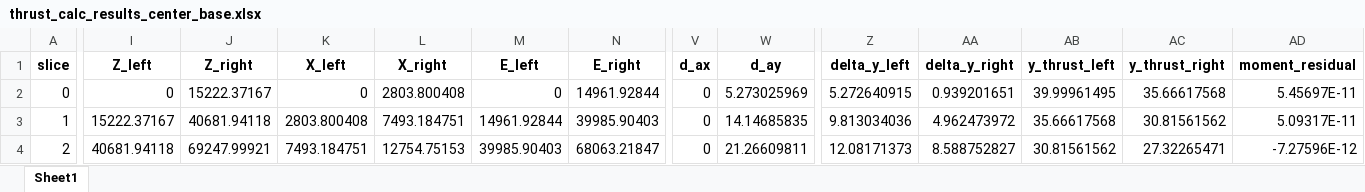
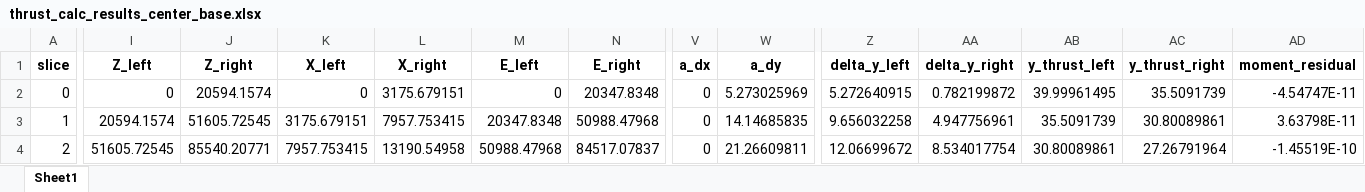
Before and after one commit to njones61/xslope, an Excel workbook: thrust_calc_results_center_base.xlsx, sheet Sheet1, drawn as a sheet; only a part is shown, gaps mark what is left out; values as stored, in another font and other column widths than the file's, no borders; the diff covers the shown part only; the diff names each change by its address in the sheet, - before the commit and + after, or states it on an @@ line.

```diff
--- a/thrust_calc_results_center_base.xlsx (sheet Sheet1)
+++ b/thrust_calc_results_center_base.xlsx (sheet Sheet1)
-V1: d_ax
+V1: a_dx
-W1: d_ay
+W1: a_dy
-J2 (Z_right): 15222.37167
+J2 (Z_right): 20594.1574
-L2 (X_right): 2803.800408
+L2 (X_right): 3175.679151
-N2 (E_right): 14961.92844
+N2 (E_right): 20347.8348
-AA2 (delta_y_right): 0.939201651
+AA2 (delta_y_right): 0.782199872
-AC2 (y_thrust_right): 35.66617568
+AC2 (y_thrust_right): 35.5091739
-AD2 (moment_residual): 5.45697E-11
+AD2 (moment_residual): -4.54747E-11
-I3 (Z_left): 15222.37167
+I3 (Z_left): 20594.1574
-J3 (Z_right): 40681.94118
+J3 (Z_right): 51605.72545
-K3 (X_left): 2803.800408
+K3 (X_left): 3175.679151
-L3 (X_right): 7493.184751
+L3 (X_right): 7957.753415
-M3 (E_left): 14961.92844
+M3 (E_left): 20347.8348
-N3 (E_right): 39985.90403
+N3 (E_right): 50988.47968
-Z3 (delta_y_left): 9.813034036
+Z3 (delta_y_left): 9.656032258
-AA3 (delta_y_right): 4.962473972
+AA3 (delta_y_right): 4.947756961
-AB3 (y_thrust_left): 35.66617568
+AB3 (y_thrust_left): 35.5091739
-AC3 (y_thrust_right): 30.81561562
+AC3 (y_thrust_right): 30.80089861
-AD3 (moment_residual): 5.09317E-11
+AD3 (moment_residual): 3.63798E-11
-I4 (Z_left): 40681.94118
+I4 (Z_left): 51605.72545
-J4 (Z_right): 69247.99921
+J4 (Z_right): 85540.20771
-K4 (X_left): 7493.184751
+K4 (X_left): 7957.753415
-L4 (X_right): 12754.75153
+L4 (X_right): 13190.54958
-M4 (E_left): 39985.90403
+M4 (E_left): 50988.47968
-N4 (E_right): 68063.21847
+N4 (E_right): 84517.07837
-Z4 (delta_y_left): 12.08171373
+Z4 (delta_y_left): 12.06699672
-AA4 (delta_y_right): 8.588752827
+AA4 (delta_y_right): 8.534017754
-AB4 (y_thrust_left): 30.81561562
+AB4 (y_thrust_left): 30.80089861
-AC4 (y_thrust_right): 27.32265471
+AC4 (y_thrust_right): 27.26791964
-AD4 (moment_residual): -7.27596E-12
+AD4 (moment_residual): -1.45519E-10
```
Also changed, not shown: 185 edited cells elsewhere in this sheet, docs/input_template_lface2.xlsx, slices.xlsx, 3 other files.
